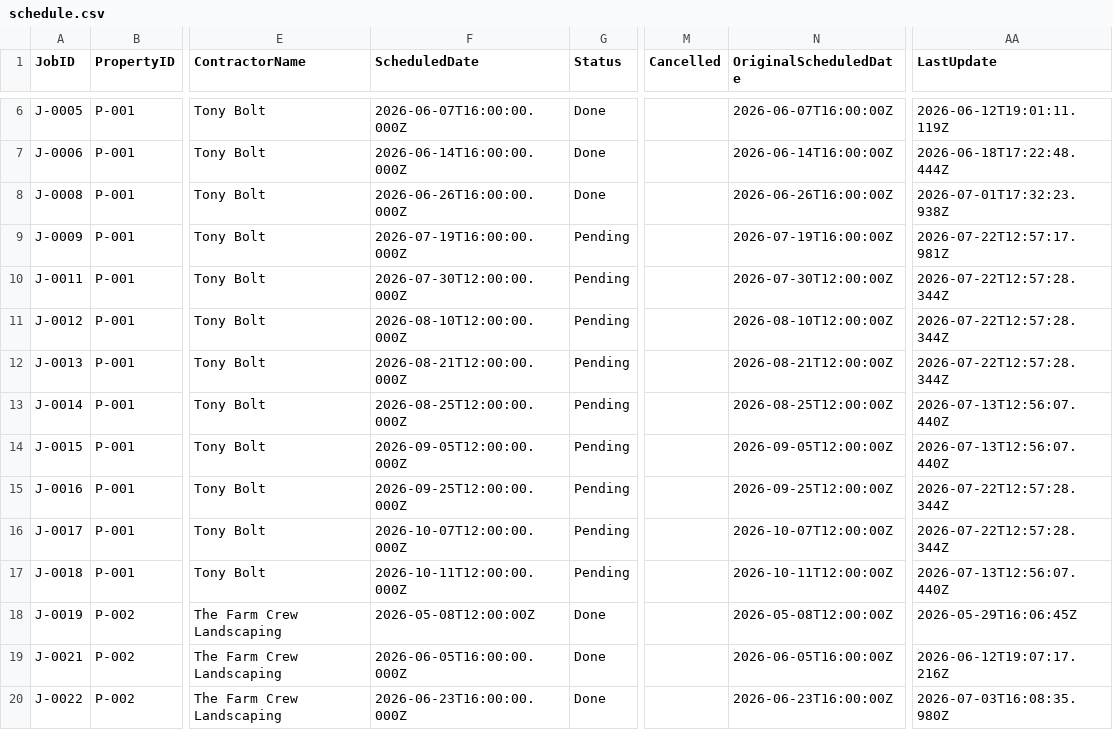
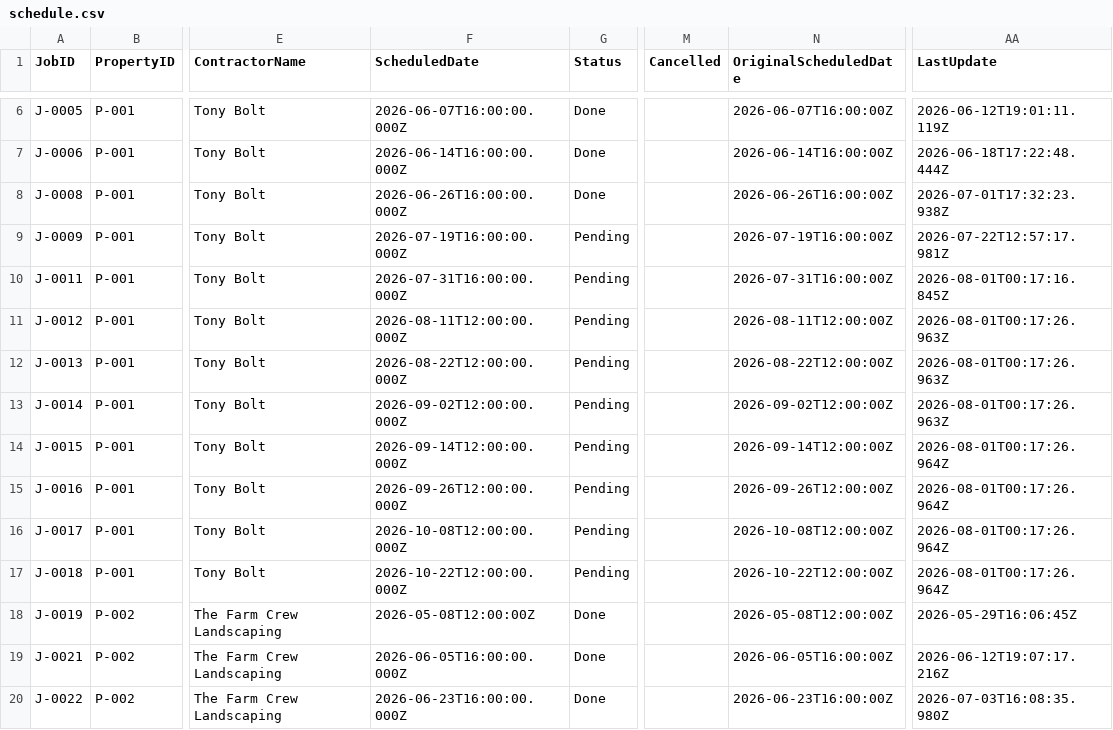
Before and after one commit to emw-oldwell/oldwell-mowing-dashboard, a CSV file: exports/schedule.csv, drawn as a sheet; only a part is shown, gaps mark what is left out; the diff names each change by its address in the sheet, - before the commit and + after, or states it on an @@ line.

```diff
--- a/exports/schedule.csv
+++ b/exports/schedule.csv
-F10 (ScheduledDate): 2026-07-30T12:00:00.000Z
+F10 (ScheduledDate): 2026-07-31T16:00:00.000Z
-N10 (OriginalScheduledDate): 2026-07-30T12:00:00Z
+N10 (OriginalScheduledDate): 2026-07-31T16:00:00Z
-AA10 (LastUpdate): 2026-07-22T12:57:28.344Z
+AA10 (LastUpdate): 2026-08-01T00:17:16.845Z
-F11 (ScheduledDate): 2026-08-10T12:00:00.000Z
+F11 (ScheduledDate): 2026-08-11T12:00:00.000Z
-N11 (OriginalScheduledDate): 2026-08-10T12:00:00Z
+N11 (OriginalScheduledDate): 2026-08-11T12:00:00Z
-AA11:AA12 (LastUpdate): 2026-07-22T12:57:28.344Z
+AA11:AA12 (LastUpdate): 2026-08-01T00:17:26.963Z
-F12 (ScheduledDate): 2026-08-21T12:00:00.000Z
+F12 (ScheduledDate): 2026-08-22T12:00:00.000Z
-N12 (OriginalScheduledDate): 2026-08-21T12:00:00Z
+N12 (OriginalScheduledDate): 2026-08-22T12:00:00Z
-F13 (ScheduledDate): 2026-08-25T12:00:00.000Z
+F13 (ScheduledDate): 2026-09-02T12:00:00.000Z
-N13 (OriginalScheduledDate): 2026-08-25T12:00:00Z
+N13 (OriginalScheduledDate): 2026-09-02T12:00:00Z
-AA13 (LastUpdate): 2026-07-13T12:56:07.440Z
+AA13 (LastUpdate): 2026-08-01T00:17:26.963Z
-F14 (ScheduledDate): 2026-09-05T12:00:00.000Z
+F14 (ScheduledDate): 2026-09-14T12:00:00.000Z
-N14 (OriginalScheduledDate): 2026-09-05T12:00:00Z
+N14 (OriginalScheduledDate): 2026-09-14T12:00:00Z
-AA14 (LastUpdate): 2026-07-13T12:56:07.440Z
+AA14 (LastUpdate): 2026-08-01T00:17:26.964Z
-F15 (ScheduledDate): 2026-09-25T12:00:00.000Z
+F15 (ScheduledDate): 2026-09-26T12:00:00.000Z
-N15 (OriginalScheduledDate): 2026-09-25T12:00:00Z
+N15 (OriginalScheduledDate): 2026-09-26T12:00:00Z
-AA15:AA16 (LastUpdate): 2026-07-22T12:57:28.344Z
+AA15:AA16 (LastUpdate): 2026-08-01T00:17:26.964Z
-F16 (ScheduledDate): 2026-10-07T12:00:00.000Z
+F16 (ScheduledDate): 2026-10-08T12:00:00.000Z
-N16 (OriginalScheduledDate): 2026-10-07T12:00:00Z
+N16 (OriginalScheduledDate): 2026-10-08T12:00:00Z
-F17 (ScheduledDate): 2026-10-11T12:00:00.000Z
+F17 (ScheduledDate): 2026-10-22T12:00:00.000Z
-N17 (OriginalScheduledDate): 2026-10-11T12:00:00Z
+N17 (OriginalScheduledDate): 2026-10-22T12:00:00Z
-AA17 (LastUpdate): 2026-07-13T12:56:07.440Z
+AA17 (LastUpdate): 2026-08-01T00:17:26.964Z
```
Also changed, not shown: exports/properties.csv, 1 other file.
